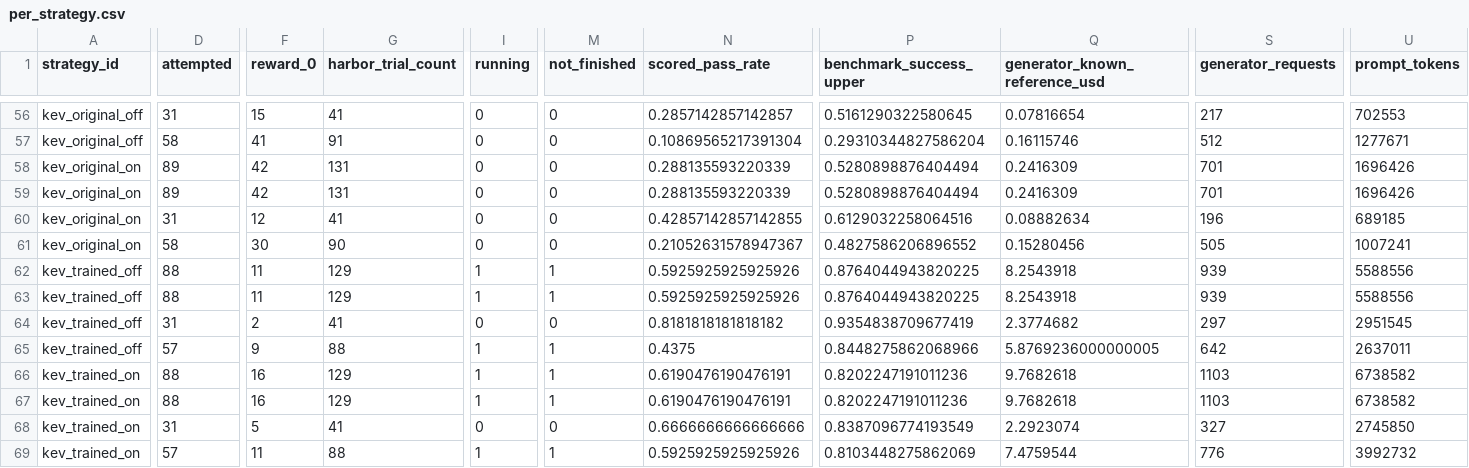
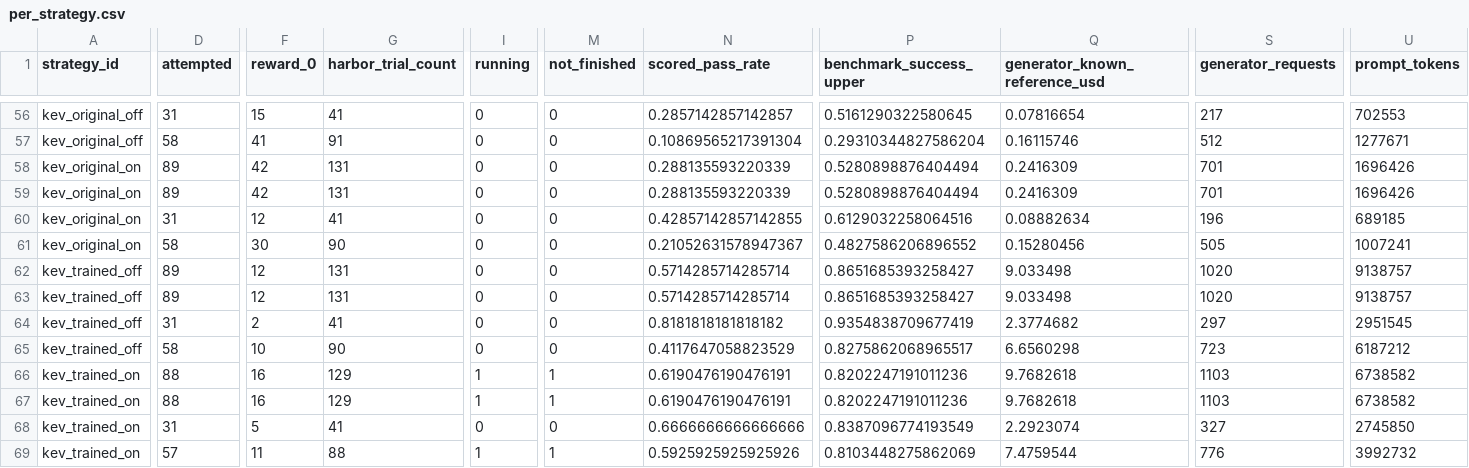
Before and after one commit to sxyq/modelrouter, a CSV file: our-project/results/benchmark/rq1/terminal-bench-2.0/20261108-v9-rq1-glm/metrics/per_strategy.csv, drawn as a sheet; only a part is shown, gaps mark what is left out; the diff covers the shown part only; the diff names each change by its address in the sheet, - before the commit and + after, or states it on an @@ line.

```diff
--- a/our-project/results/benchmark/rq1/terminal-bench-2.0/20261108-v9-rq1-glm/metrics/per_strategy.csv
+++ b/our-project/results/benchmark/rq1/terminal-bench-2.0/20261108-v9-rq1-glm/metrics/per_strategy.csv
-D62:D63 (attempted): 88
+D62:D63 (attempted): 89
-F62:F63 (reward_0): 11
+F62:F63 (reward_0): 12
-G62:G63 (harbor_trial_count): 129
+G62:G63 (harbor_trial_count): 131
-I62:I63 (running): 1
+I62:I63 (running): 0
-M62:M63 (not_finished): 1
+M62:M63 (not_finished): 0
-N62:N63 (scored_pass_rate): 0.5925925925925926
+N62:N63 (scored_pass_rate): 0.5714285714285714
-P62:P63 (benchmark_success_upper): 0.8764044943820225
+P62:P63 (benchmark_success_upper): 0.8651685393258427
-Q62:Q63 (generator_known_reference_usd): 8.2543918
+Q62:Q63 (generator_known_reference_usd): 9.033498
-S62:S63 (generator_requests): 939
+S62:S63 (generator_requests): 1020
-U62:U63 (prompt_tokens): 5588556
+U62:U63 (prompt_tokens): 9138757
-D65 (attempted): 57
+D65 (attempted): 58
-F65 (reward_0): 9
+F65 (reward_0): 10
-G65 (harbor_trial_count): 88
+G65 (harbor_trial_count): 90
-I65 (running): 1
+I65 (running): 0
-M65 (not_finished): 1
+M65 (not_finished): 0
-N65 (scored_pass_rate): 0.4375
+N65 (scored_pass_rate): 0.4117647058823529
-P65 (benchmark_success_upper): 0.8448275862068966
+P65 (benchmark_success_upper): 0.8275862068965517
-Q65 (generator_known_reference_usd): 5.8769236000000005
+Q65 (generator_known_reference_usd): 6.6560298
-S65 (generator_requests): 642
+S65 (generator_requests): 723
-U65 (prompt_tokens): 2637011
+U65 (prompt_tokens): 6187212
```
Also changed, not shown: 99 edited cells elsewhere in this file, our-project/results/benchmark/rq1/terminal-bench-2.0/20261108-v9-rq1-glm/metrics/cost_breakdown.csv, our-project/results/benchmark/rq1/terminal-bench-2.0/20261108-v9-rq1-glm/metrics/per_task.csv, 16 other files.
